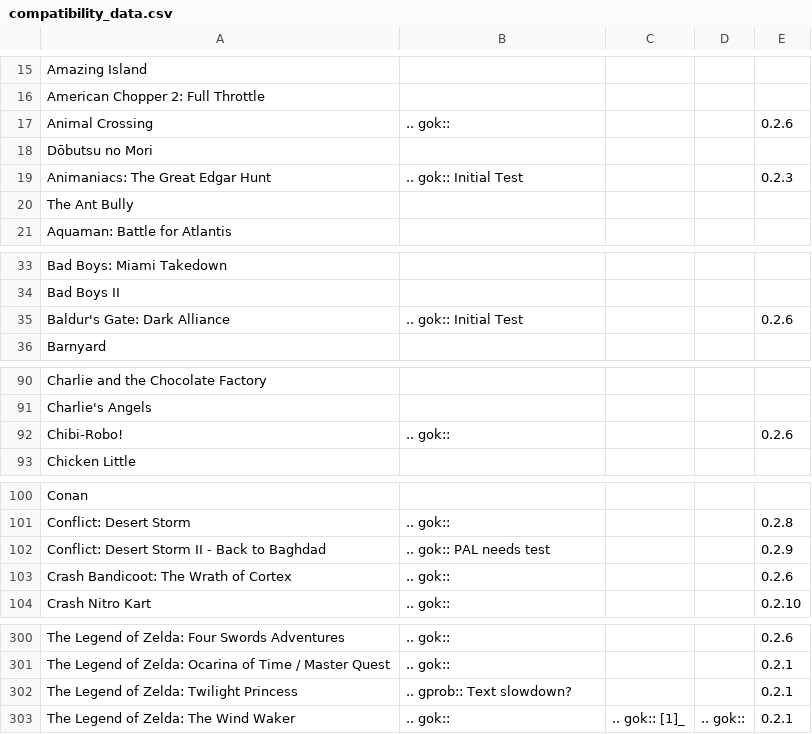
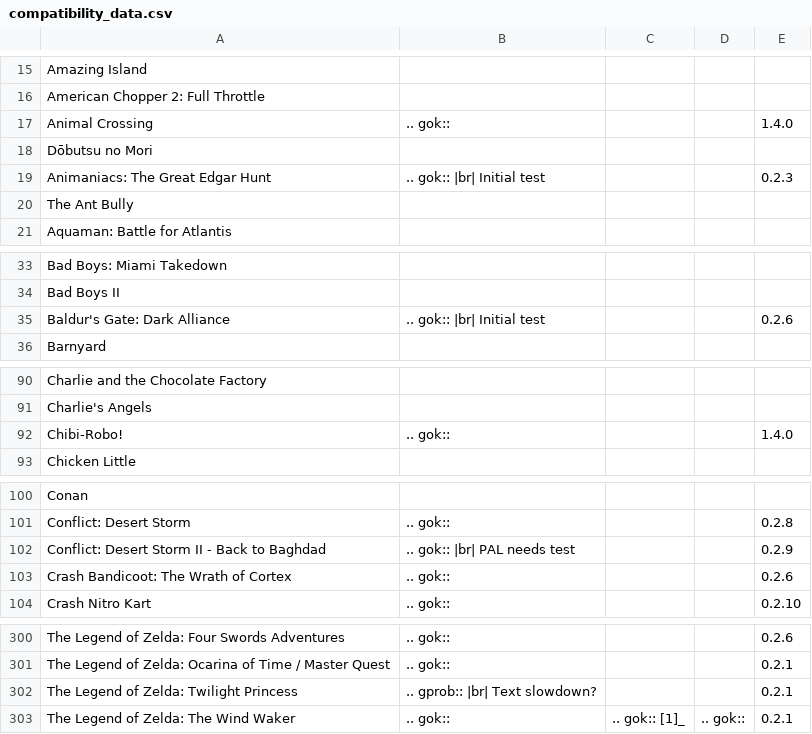
Before and after one commit to OffBroadway/flippydrive, a CSV file: source/compatibility_data.csv, drawn as a sheet; only a part is shown, gaps mark what is left out; the diff covers the shown part only.

Commit message:
Updated csv

```diff
--- a/source/compatibility_data.csv
+++ b/source/compatibility_data.csv
@@ -16,5 +16,5 @@ Amazing Island;;;;
 American Chopper 2: Full Throttle;;;;
-Animal Crossing; .. gok::;;;0.2.6
+Animal Crossing; .. gok::;;;1.4.0
 Dōbutsu no Mori;;;;
-Animaniacs: The Great Edgar Hunt; .. gok:: Initial Test;;;0.2.3
+Animaniacs: The Great Edgar Hunt; .. gok:: |br| Initial test;;;0.2.3
 The Ant Bully;;;;
@@ -34,3 +34,3 @@ Bad Boys: Miami Takedown;;;;
 Bad Boys II;;;;
-Baldur's Gate: Dark Alliance; .. gok:: Initial Test;;;0.2.6
+Baldur's Gate: Dark Alliance; .. gok:: |br| Initial test;;;0.2.6
 Barnyard;;;;
@@ -91,3 +91,3 @@ Charlie and the Chocolate Factory;;;;
 Charlie's Angels;;;;
-Chibi-Robo!; .. gok::;;;0.2.6
+Chibi-Robo!; .. gok::;;;1.4.0
 Chicken Little;;;;
@@ -101,3 +101,3 @@ Conan;;;;
 Conflict: Desert Storm; .. gok::;;;0.2.8
-Conflict: Desert Storm II - Back to Baghdad; .. gok:: PAL needs test;;;0.2.9
+Conflict: Desert Storm II - Back to Baghdad; .. gok:: |br| PAL needs test;;;0.2.9
 Crash Bandicoot: The Wrath of Cortex; .. gok::;;;0.2.6
@@ -301,3 +301,3 @@ The Legend of Zelda: Four Swords Adventures; .. gok::;;;0.2.6
 The Legend of Zelda: Ocarina of Time / Master Quest; .. gok::;;;0.2.1
-The Legend of Zelda: Twilight Princess; .. gprob:: Text slowdown?;;;0.2.1
+The Legend of Zelda: Twilight Princess; .. gprob:: |br| Text slowdown?;;;0.2.1
 The Legend of Zelda: The Wind Waker; .. gok::; .. gok:: [1]_; .. gok::;0.2.1
```
Also changed, not shown: 5 edited cells elsewhere in this file.
